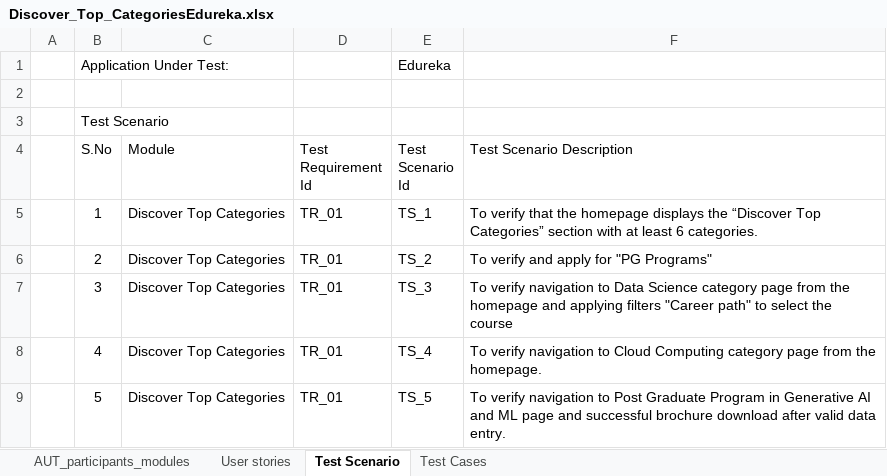
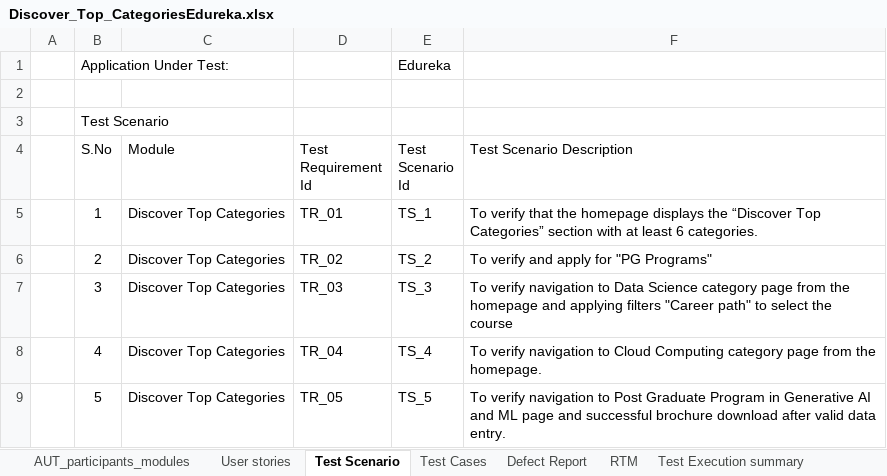
Before and after one commit to ManasaAedunuri/Edureka, an Excel workbook: Discover_Top_CategoriesEdureka.xlsx, sheet Test Scenario, drawn as a sheet; values as stored, in another font and other column widths than the file's, no borders; the diff names each change by its address in the sheet, - before the commit and + after, or states it on an @@ line.

```diff
--- a/Discover_Top_CategoriesEdureka.xlsx (sheet Test Scenario)
+++ b/Discover_Top_CategoriesEdureka.xlsx (sheet Test Scenario)
+sheet tab: Defect Report
+sheet tab: RTM
+sheet tab: Test Execution summary
-D6 (Test Requirement Id): TR_01
+D6 (Test Requirement Id): TR_02
-D7 (Test Requirement Id): TR_01
+D7 (Test Requirement Id): TR_03
-D8 (Test Requirement Id): TR_01
+D8 (Test Requirement Id): TR_04
-D9 (Test Requirement Id): TR_01
+D9 (Test Requirement Id): TR_05
```
Also changed, not shown: sheet Test Cases, other sheet tabs, charts or pictures.
